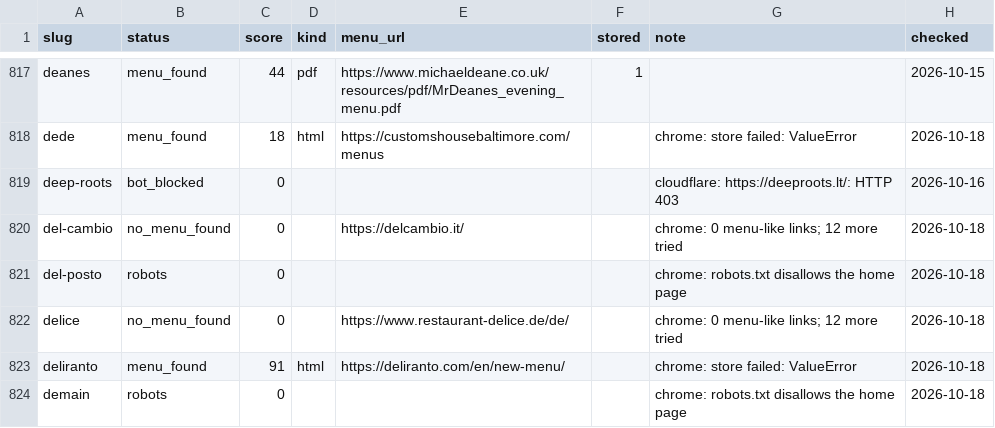
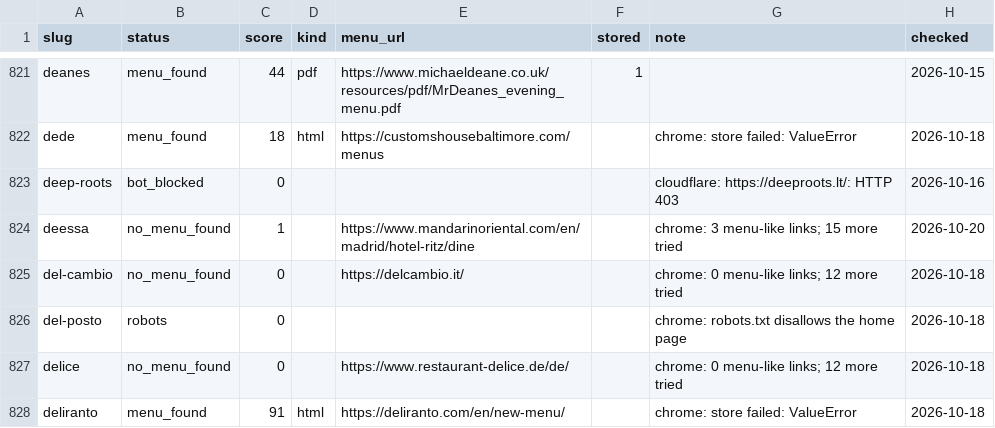
Before and after one commit to msh-yi/themenuatlas, a CSV file: data/seed/discovery.csv, drawn as a sheet; only a part is shown, gaps mark what is left out; the shorter side is filled out with more unchanged rows; the diff covers the shown part only.

```diff
--- a/data/seed/discovery.csv
+++ b/data/seed/discovery.csv
@@ -819,2 +823,3 @@ dede,menu_found,18,html,https://customshousebaltimore.com/menus,,chrome: store f
 deep-roots,bot_blocked,0,,,,cloudflare: https://deeproots.lt/: HTTP 403,2026-10-16
+deessa,no_menu_found,1,,https://www.mandarinoriental.com/en/madrid/hotel-ritz/dine,,chrome: 3 menu-like links; 15 more tried,2026-10-20
 del-cambio,no_menu_found,0,,https://delcambio.it/,,chrome: 0 menu-like links; 12 more tried,2026-10-18
```
Also changed, not shown: 22 added rows elsewhere in this file, data/seed/restaurants_full.csv, 13 other files.
